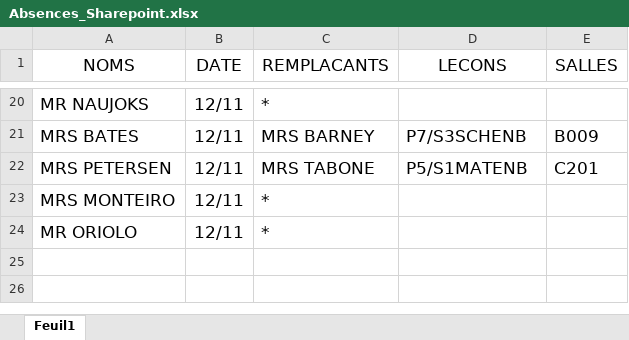
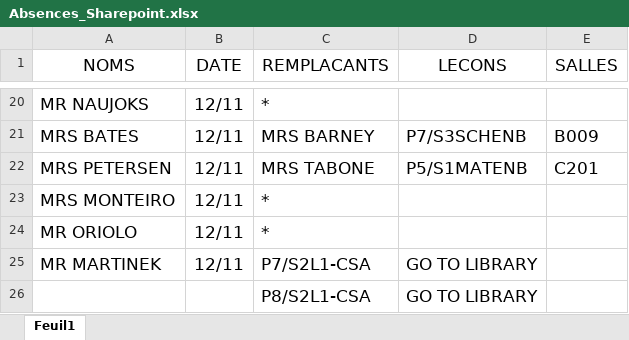
Before and after one commit to MAM-ICT-ADMIN/absences-sec, an Excel workbook: Absences_Sharepoint.xlsx, sheet Feuil1, drawn as a sheet; only a part is shown, gaps mark what is left out; values as stored, in another font and other column widths than the file's, no borders; the diff names each change by its address in the sheet, - before the commit and + after, or states it on an @@ line.

Commit message:
MAJ absences 2026-11-12 09:55

```diff
--- a/Absences_Sharepoint.xlsx (sheet Feuil1)
+++ b/Absences_Sharepoint.xlsx (sheet Feuil1)
+row 25: MR MARTINEK | 12/11 | P7/S2L1-CSA | GO TO LIBRARY
+row 26:  |  | P8/S2L1-CSA | GO TO LIBRARY
```
